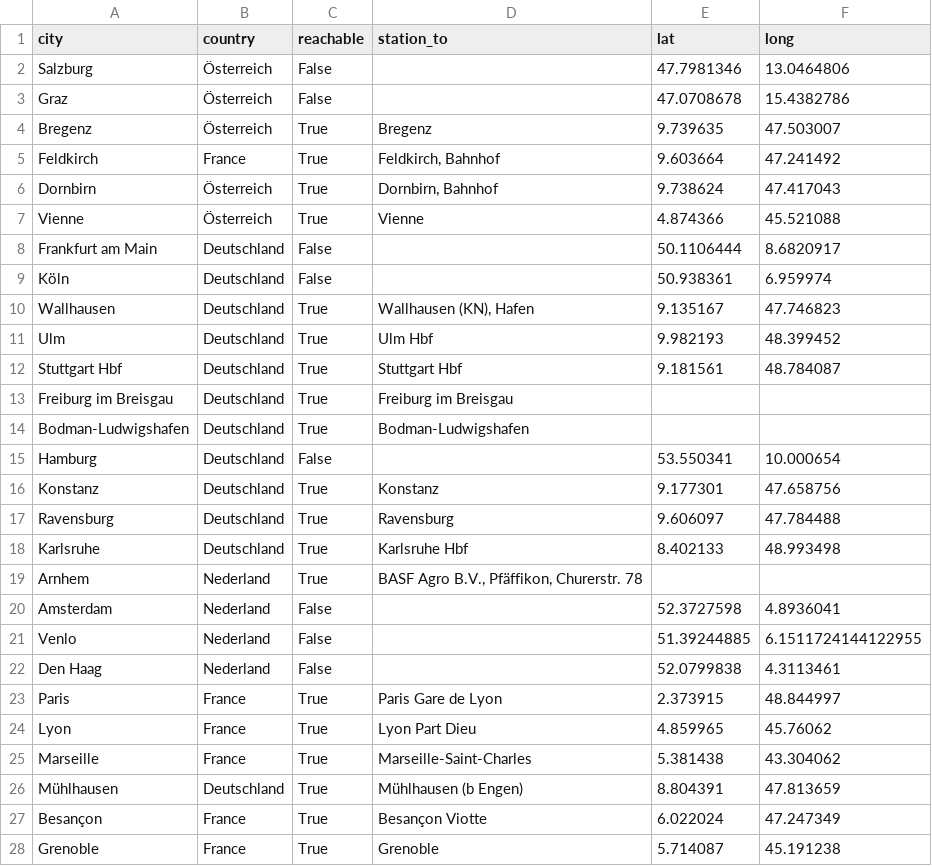
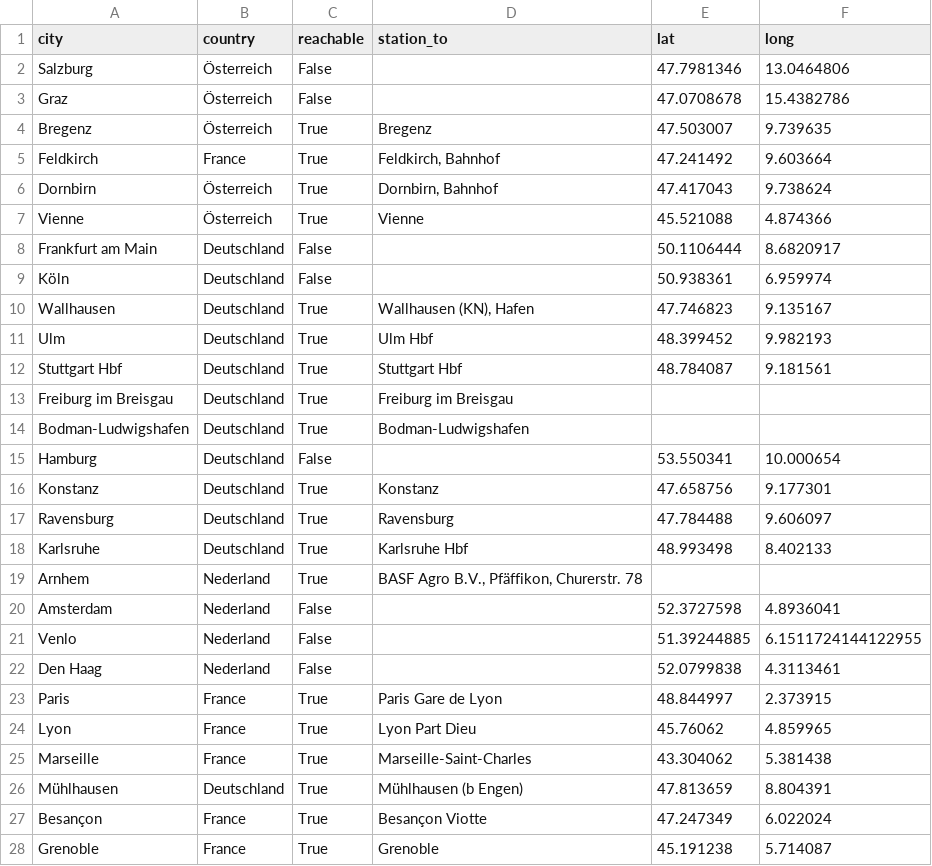
Before and after one commit to Diegonox/prog2, a CSV file: P05/data/track_Zürich HB.csv, drawn as a sheet; only a part is shown; the diff covers the shown part only.

```diff
--- a/P05/data/track_Zürich HB.csv
+++ b/P05/data/track_Zürich HB.csv
@@ -3,11 +3,11 @@ Salzburg,Österreich,False,,47.7981346,13.0464806
 Graz,Österreich,False,,47.0708678,15.4382786
-Bregenz,Österreich,True,Bregenz,9.739635,47.503007
-Feldkirch,France,True,"Feldkirch, Bahnhof",9.603664,47.241492
-Dornbirn,Österreich,True,"Dornbirn, Bahnhof",9.738624,47.417043
-Vienne,Österreich,True,Vienne,4.874366,45.521088
+Bregenz,Österreich,True,Bregenz,47.503007,9.739635
+Feldkirch,France,True,"Feldkirch, Bahnhof",47.241492,9.603664
+Dornbirn,Österreich,True,"Dornbirn, Bahnhof",47.417043,9.738624
+Vienne,Österreich,True,Vienne,45.521088,4.874366
 Frankfurt am Main,Deutschland,False,,50.1106444,8.6820917
 Köln,Deutschland,False,,50.938361,6.959974
-Wallhausen,Deutschland,True,"Wallhausen (KN), Hafen",9.135167,47.746823
-Ulm,Deutschland,True,Ulm Hbf,9.982193,48.399452
-Stuttgart Hbf,Deutschland,True,Stuttgart Hbf,9.181561,48.784087
+Wallhausen,Deutschland,True,"Wallhausen (KN), Hafen",47.746823,9.135167
+Ulm,Deutschland,True,Ulm Hbf,48.399452,9.982193
+Stuttgart Hbf,Deutschland,True,Stuttgart Hbf,48.784087,9.181561
 Freiburg im Breisgau,Deutschland,True,Freiburg im Breisgau,,
@@ -15,5 +15,5 @@ Bodman-Ludwigshafen,Deutschland,True,Bodman-Ludwigshafen,,
 Hamburg,Deutschland,False,,53.550341,10.000654
-Konstanz,Deutschland,True,Konstanz,9.177301,47.658756
-Ravensburg,Deutschland,True,Ravensburg,9.606097,47.784488
-Karlsruhe,Deutschland,True,Karlsruhe Hbf,8.402133,48.993498
+Konstanz,Deutschland,True,Konstanz,47.658756,9.177301
+Ravensburg,Deutschland,True,Ravensburg,47.784488,9.606097
+Karlsruhe,Deutschland,True,Karlsruhe Hbf,48.993498,8.402133
 Arnhem,Nederland,True,"BASF Agro B.V., Pfäffikon, Churerstr. 78",,
@@ -22,7 +22,7 @@ Venlo,Nederland,False,,51.39244885,6.1511724144122955
 Den Haag,Nederland,False,,52.0799838,4.3113461
-Paris,France,True,Paris Gare de Lyon,2.373915,48.844997
-Lyon,France,True,Lyon Part Dieu,4.859965,45.76062
-Marseille,France,True,Marseille-Saint-Charles,5.381438,43.304062
-Mühlhausen,Deutschland,True,Mühlhausen (b Engen),8.804391,47.813659
-Besançon,France,True,Besançon Viotte,6.022024,47.247349
-Grenoble,France,True,Grenoble,5.714087,45.191238
+Paris,France,True,Paris Gare de Lyon,48.844997,2.373915
+Lyon,France,True,Lyon Part Dieu,45.76062,4.859965
+Marseille,France,True,Marseille-Saint-Charles,43.304062,5.381438
+Mühlhausen,Deutschland,True,Mühlhausen (b Engen),47.813659,8.804391
+Besançon,France,True,Besançon Viotte,47.247349,6.022024
+Grenoble,France,True,Grenoble,45.191238,5.714087
```
Also changed, not shown: 16 edited cells elsewhere in this file, P05/data/track_Basel SBB.csv, P05/data/track_Bern.csv, 3 other files.
